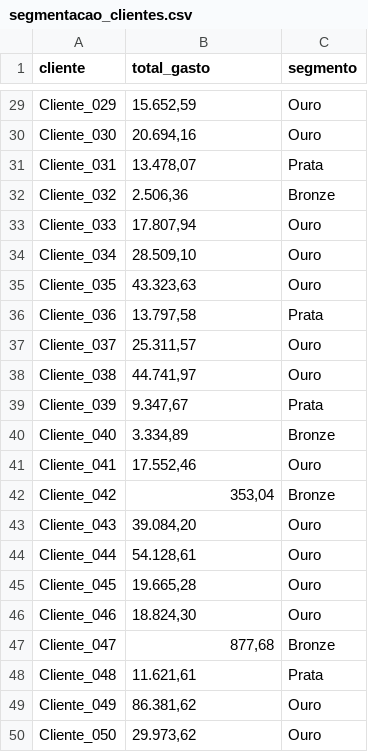
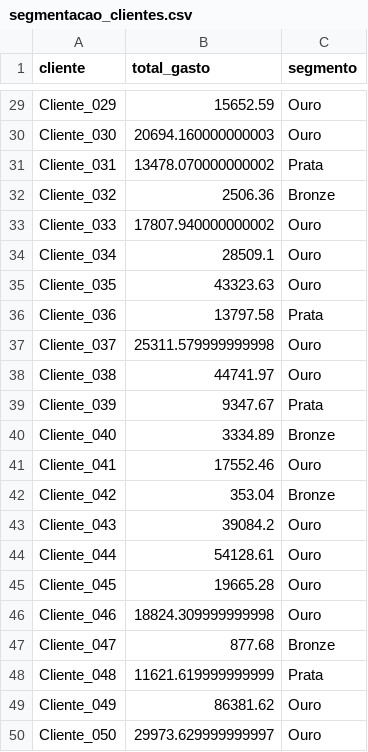
Before and after one commit to Fabiana444/salesinsight-py, a CSV file: outputs/segmentacao_clientes.csv, drawn as a sheet; only a part is shown, gaps mark what is left out; the diff covers the shown part only; the diff names each change by its address in the sheet, - before the commit and + after, or states it on an @@ line.

```diff
--- a/outputs/segmentacao_clientes.csv
+++ b/outputs/segmentacao_clientes.csv
-B29 (total_gasto): 15.652,59
+B29 (total_gasto): 15652.59
-B30 (total_gasto): 20.694,16
+B30 (total_gasto): 20694.160000000003
-B31 (total_gasto): 13.478,07
+B31 (total_gasto): 13478.070000000002
-B32 (total_gasto): 2.506,36
+B32 (total_gasto): 2506.36
-B33 (total_gasto): 17.807,94
+B33 (total_gasto): 17807.940000000002
-B34 (total_gasto): 28.509,10
+B34 (total_gasto): 28509.1
-B35 (total_gasto): 43.323,63
+B35 (total_gasto): 43323.63
-B36 (total_gasto): 13.797,58
+B36 (total_gasto): 13797.58
-B37 (total_gasto): 25.311,57
+B37 (total_gasto): 25311.579999999998
-B38 (total_gasto): 44.741,97
+B38 (total_gasto): 44741.97
-B39 (total_gasto): 9.347,67
+B39 (total_gasto): 9347.67
-B40 (total_gasto): 3.334,89
+B40 (total_gasto): 3334.89
-B41 (total_gasto): 17.552,46
+B41 (total_gasto): 17552.46
-B42 (total_gasto): 353,04
+B42 (total_gasto): 353.04
-B43 (total_gasto): 39.084,20
+B43 (total_gasto): 39084.2
-B44 (total_gasto): 54.128,61
+B44 (total_gasto): 54128.61
-B45 (total_gasto): 19.665,28
+B45 (total_gasto): 19665.28
-B46 (total_gasto): 18.824,30
+B46 (total_gasto): 18824.309999999998
-B47 (total_gasto): 877,68
+B47 (total_gasto): 877.68
-B48 (total_gasto): 11.621,61
+B48 (total_gasto): 11621.619999999999
-B49 (total_gasto): 86.381,62
+B49 (total_gasto): 86381.62
-B50 (total_gasto): 29.973,62
+B50 (total_gasto): 29973.629999999997
```
Also changed, not shown: 27 edited cells elsewhere in this file, outputs/metricas_por_mes.csv, 4 other files.
